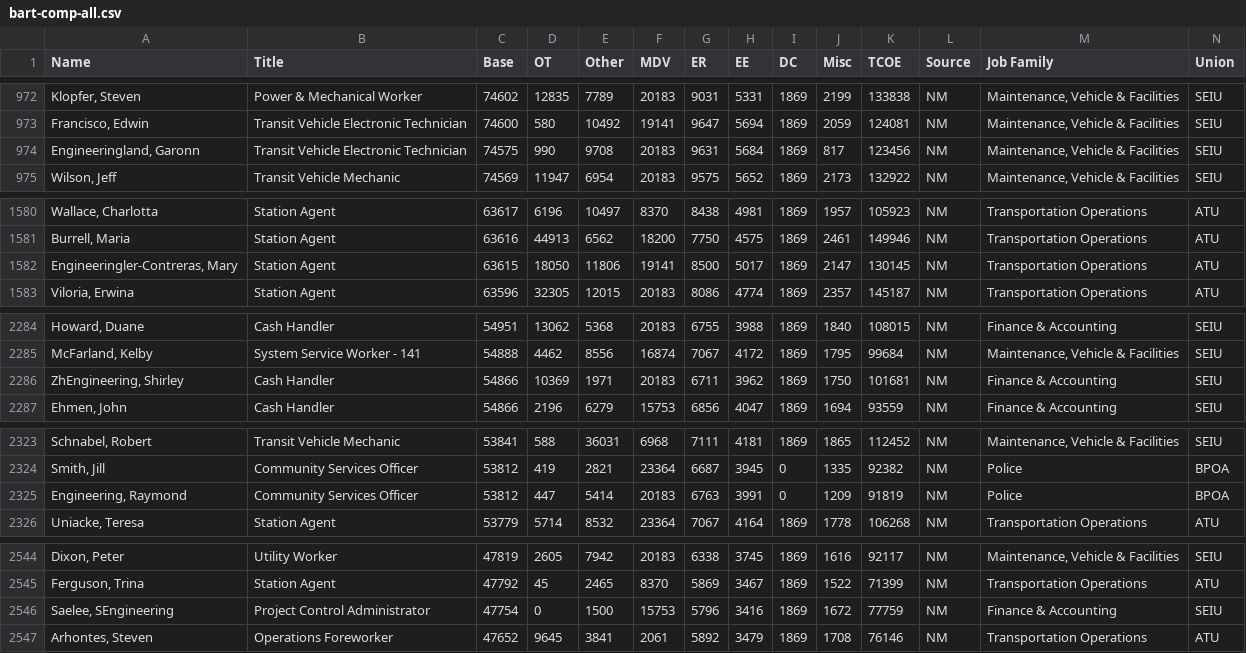
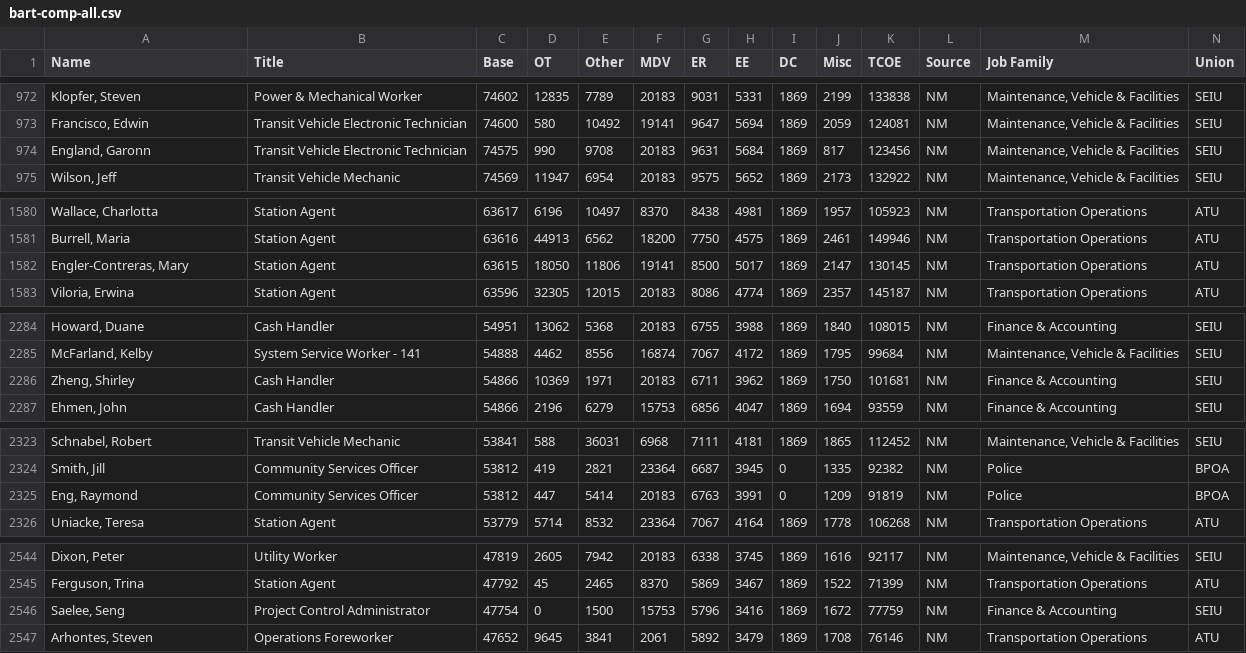
Before and after one commit to enjalot/bart, a CSV file: data/bart-comp-all.csv, drawn as a sheet; only a part is shown, gaps mark what is left out; the diff covers the shown part only.

Commit message:
fix names with engineering in them

```diff
--- a/data/bart-comp-all.csv
+++ b/data/bart-comp-all.csv
@@ -973,3 +973,3 @@ Name,Title,Base,OT,Other,MDV,ER,EE,DC,Misc,TCOE,Source,Job Family,Union
 "Francisco, Edwin",Transit Vehicle Electronic Technician,74600,580,10492,19141,9647,5694,1869,2059,124081,NM,"Maintenance, Vehicle & Facilities",SEIU
-"Engineeringland, Garonn",Transit Vehicle Electronic Technician,74575,990,9708,20183,9631,5684,1869,817,123456,NM,"Maintenance, Vehicle & Facilities",SEIU
+"England, Garonn",Transit Vehicle Electronic Technician,74575,990,9708,20183,9631,5684,1869,817,123456,NM,"Maintenance, Vehicle & Facilities",SEIU
 "Wilson, Jeff",Transit Vehicle Mechanic,74569,11947,6954,20183,9575,5652,1869,2173,132922,NM,"Maintenance, Vehicle & Facilities",SEIU
@@ -1581,3 +1581,3 @@ Name,Title,Base,OT,Other,MDV,ER,EE,DC,Misc,TCOE,Source,Job Family,Union
 "Burrell, Maria",Station Agent,63616,44913,6562,18200,7750,4575,1869,2461,149946,NM,Transportation Operations,ATU
-"Engineeringler-Contreras, Mary",Station Agent,63615,18050,11806,19141,8500,5017,1869,2147,130145,NM,Transportation Operations,ATU
+"Engler-Contreras, Mary",Station Agent,63615,18050,11806,19141,8500,5017,1869,2147,130145,NM,Transportation Operations,ATU
 "Viloria, Erwina",Station Agent,63596,32305,12015,20183,8086,4774,1869,2357,145187,NM,Transportation Operations,ATU
@@ -2285,3 +2285,3 @@ Name,Title,Base,OT,Other,MDV,ER,EE,DC,Misc,TCOE,Source,Job Family,Union
 "McFarland, Kelby",System Service Worker - 141,54888,4462,8556,16874,7067,4172,1869,1795,99684,NM,"Maintenance, Vehicle & Facilities",SEIU
-"ZhEngineering, Shirley",Cash Handler,54866,10369,1971,20183,6711,3962,1869,1750,101681,NM,Finance & Accounting,SEIU
+"Zheng, Shirley",Cash Handler,54866,10369,1971,20183,6711,3962,1869,1750,101681,NM,Finance & Accounting,SEIU
 "Ehmen, John",Cash Handler,54866,2196,6279,15753,6856,4047,1869,1694,93559,NM,Finance & Accounting,SEIU
@@ -2324,3 +2324,3 @@ Name,Title,Base,OT,Other,MDV,ER,EE,DC,Misc,TCOE,Source,Job Family,Union
 "Smith, Jill",Community Services Officer,53812,419,2821,23364,6687,3945,0,1335,92382,NM,Police,BPOA
-"Engineering, Raymond",Community Services Officer,53812,447,5414,20183,6763,3991,0,1209,91819,NM,Police,BPOA
+"Eng, Raymond",Community Services Officer,53812,447,5414,20183,6763,3991,0,1209,91819,NM,Police,BPOA
 "Uniacke, Teresa",Station Agent,53779,5714,8532,23364,7067,4164,1869,1778,106268,NM,Transportation Operations,ATU
@@ -2545,3 +2545,3 @@ Name,Title,Base,OT,Other,MDV,ER,EE,DC,Misc,TCOE,Source,Job Family,Union
 "Ferguson, Trina",Station Agent,47792,45,2465,8370,5869,3467,1869,1522,71399,NM,Transportation Operations,ATU
-"Saelee, SEngineering",Project Control Administrator,47754,0,1500,15753,5796,3416,1869,1672,77759,NM,Finance & Accounting,SEIU
+"Saelee, Seng",Project Control Administrator,47754,0,1500,15753,5796,3416,1869,1672,77759,NM,Finance & Accounting,SEIU
 "Arhontes, Steven",Operations Foreworker,47652,9645,3841,2061,5892,3479,1869,1708,76146,NM,Transportation Operations,ATU
```
Also changed, not shown: 7 edited cells elsewhere in this file.
